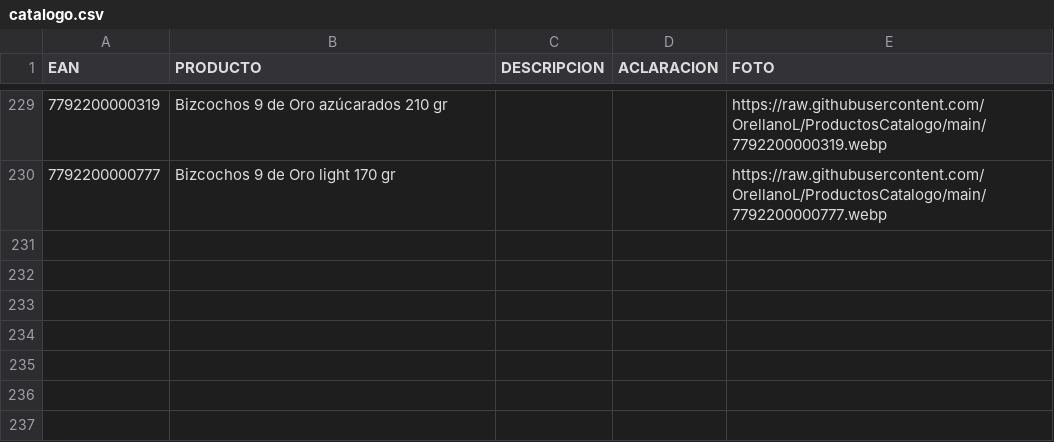
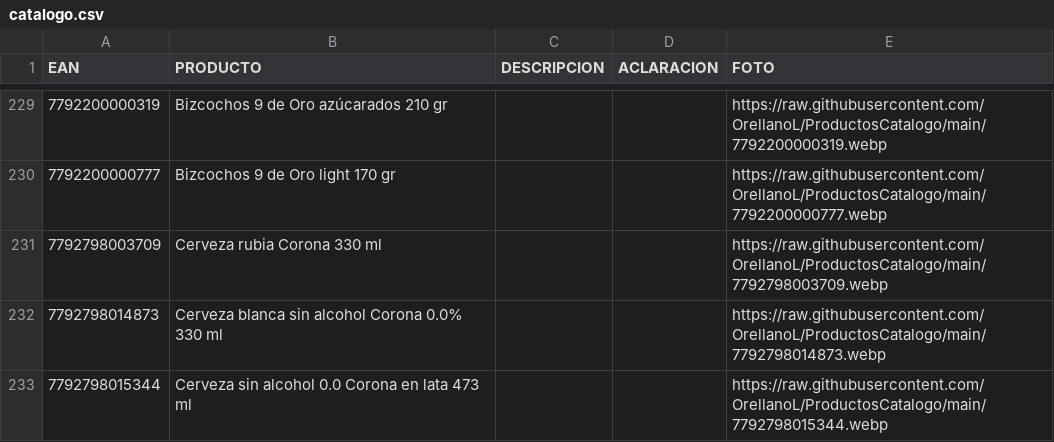
Before and after one commit to OrellanoL/ProductosCatalogo, a CSV file: catalogo.csv, drawn as a sheet; only a part is shown, gaps mark what is left out; the diff names each change by its address in the sheet, - before the commit and + after, or states it on an @@ line.

Commit message:
Update catalogo.csv

```diff
--- a/catalogo.csv
+++ b/catalogo.csv
+row 231: 7792798003709 | Cerveza rubia Corona 330 ml |  |  | https://raw.githubusercontent.com/OrellanoL/ProductosCatalogo/main/7792798003709.webp
+row 232: 7792798014873 | Cerveza blanca sin alcohol Corona 0.0% 330 ml |  |  | https://raw.githubusercontent.com/OrellanoL/ProductosCatalogo/main/7792798014873.webp
+row 233: 7792798015344 | Cerveza sin alcohol 0.0 Corona en lata 473 ml |  |  | https://raw.githubusercontent.com/OrellanoL/ProductosCatalogo/main/7792798015344.webp
```
